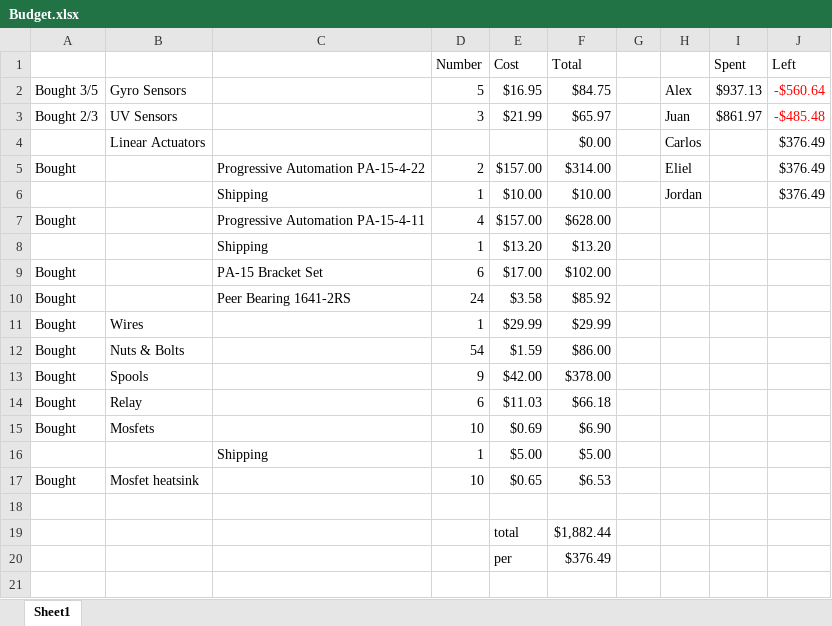
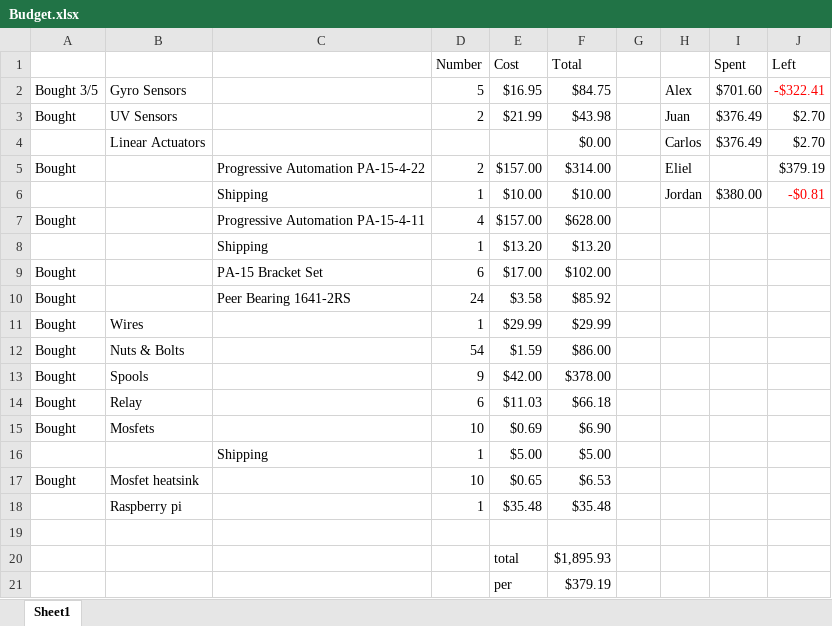
Before and after one commit to alejandrodomin/ExoskeletonAI, an Excel workbook: documentation/general_information/Budget.xlsx, sheet Sheet1, drawn as a sheet; values as stored, in another font and other column widths than the file's, no borders; removed rows and columns are numbered as before the commit, all else as after; the diff names each change by its address in the sheet, - before the commit and + after, or states it on an @@ line.

Commit message:
Minor changes.

```diff
--- a/documentation/general_information/Budget.xlsx (sheet Sheet1)
+++ b/documentation/general_information/Budget.xlsx (sheet Sheet1)
-I2 (Spent): $937.13
+I2 (Spent): $701.60
-J2 (Left): -$560.64
+J2 (Left): -$322.41
-row 3: Bought 2/3 | UV Sensors |  | 3 | $21.99 | $65.97 |  | Juan | $861.97 | -$485.48
+row 3: Bought | UV Sensors |  | 2 | $21.99 | $43.98 |  | Juan | $376.49 | $2.70
-I4 (Spent): (empty)
+I4 (Spent): $376.49
-J4 (Left): $376.49
+J4 (Left): $2.70
-J5 (Left): $376.49
+J5 (Left): $379.19
-I6 (Spent): (empty)
+I6 (Spent): $380.00
-J6 (Left): $376.49
+J6 (Left): -$0.81
-J6 text colour: black
+J6 text colour: #FF0000
+row 18:  | Raspberry pi |  | 1 | $35.48 | $35.48
-F20 (Total): $1,882.44
+F20 (Total): $1,895.93
-F21 (Total): $376.49
+F21 (Total): $379.19
```
